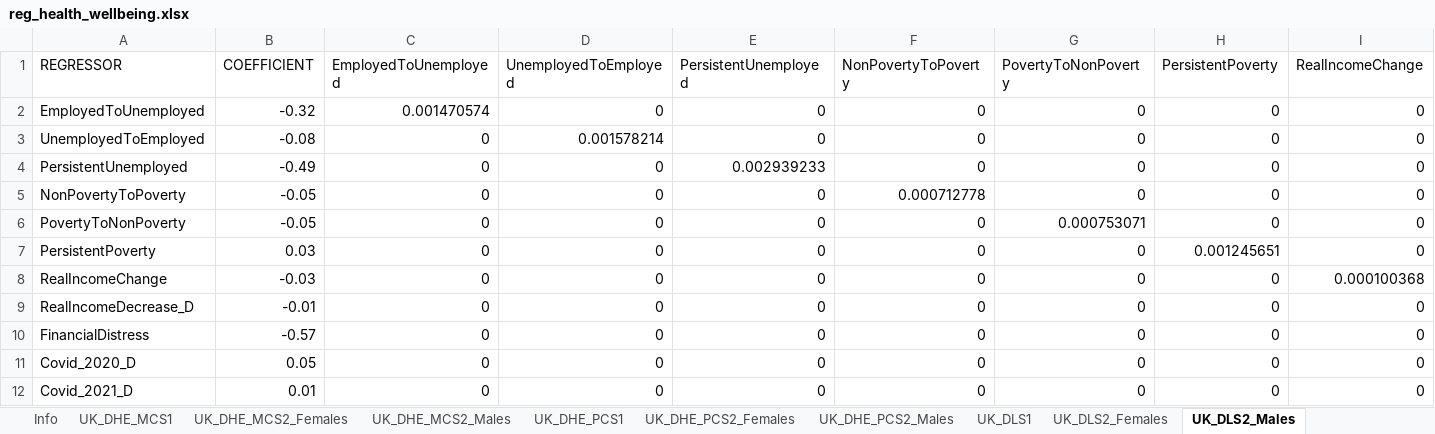
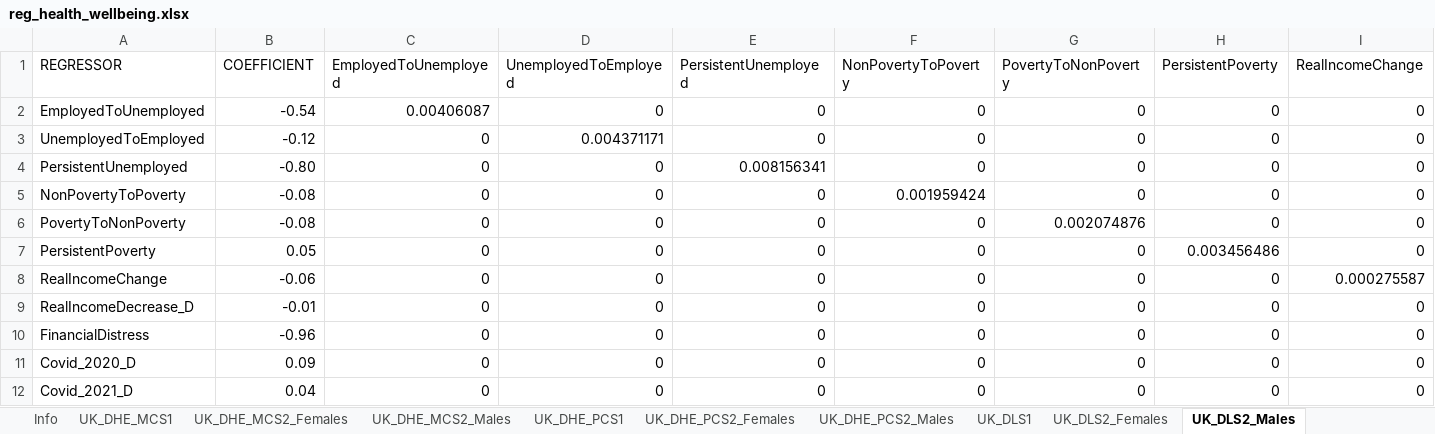
Before and after one commit to simpaths/SimPaths, an Excel workbook: input/reg_health_wellbeing.xlsx, sheet UK_DLS2_Males, drawn as a sheet; only a part is shown; values as stored, in another font and other column widths than the file's, no borders; the diff covers the shown part only; the diff names each change by its address in the sheet, - before the commit and + after, or states it on an @@ line.

```diff
--- a/input/reg_health_wellbeing.xlsx (sheet UK_DLS2_Males)
+++ b/input/reg_health_wellbeing.xlsx (sheet UK_DLS2_Males)
-B2 (COEFFICIENT): -0.32
+B2 (COEFFICIENT): -0.54
-C2 (EmployedToUnemployed): 0.001470574
+C2 (EmployedToUnemployed): 0.00406087
-B3 (COEFFICIENT): -0.08
+B3 (COEFFICIENT): -0.12
-D3 (UnemployedToEmployed): 0.001578214
+D3 (UnemployedToEmployed): 0.004371171
-B4 (COEFFICIENT): -0.49
+B4 (COEFFICIENT): -0.80
-E4 (PersistentUnemployed): 0.002939233
+E4 (PersistentUnemployed): 0.008156341
-B5:B6 (COEFFICIENT): -0.05
+B5:B6 (COEFFICIENT): -0.08
-F5 (NonPovertyToPoverty): 0.000712778
+F5 (NonPovertyToPoverty): 0.001959424
-G6 (PovertyToNonPoverty): 0.000753071
+G6 (PovertyToNonPoverty): 0.002074876
-B7 (COEFFICIENT): 0.03
+B7 (COEFFICIENT): 0.05
-H7 (PersistentPoverty): 0.001245651
+H7 (PersistentPoverty): 0.003456486
-B8 (COEFFICIENT): -0.03
+B8 (COEFFICIENT): -0.06
-I8 (RealIncomeChange): 0.000100368
+I8 (RealIncomeChange): 0.000275587
-B10 (COEFFICIENT): -0.57
+B10 (COEFFICIENT): -0.96
-B11 (COEFFICIENT): 0.05
+B11 (COEFFICIENT): 0.09
-B12 (COEFFICIENT): 0.01
+B12 (COEFFICIENT): 0.04
```
Also changed, not shown: 4 edited cells elsewhere in this sheet, sheet UK_DLS1, sheet UK_DHE_PCS1, sheet UK_DHE_MCS1, sheet UK_DLS2_Females, sheet UK_DHE_MCS2_Males, sheet UK_DHE_PCS2_Females, 2 more sheets, input/reg_health_mental.xlsx, 10 other files.
